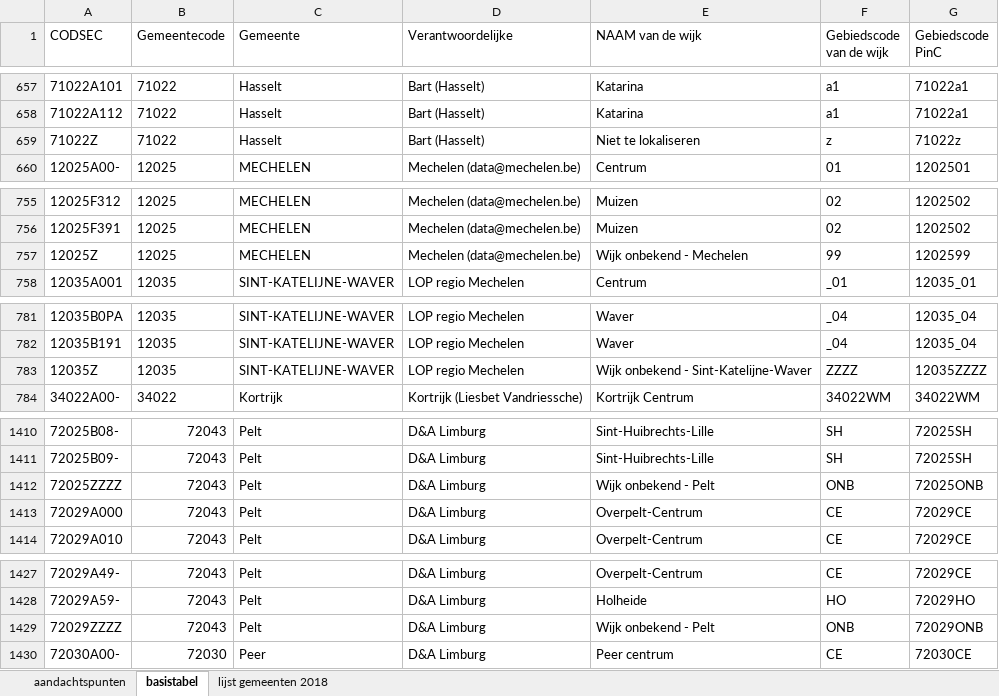
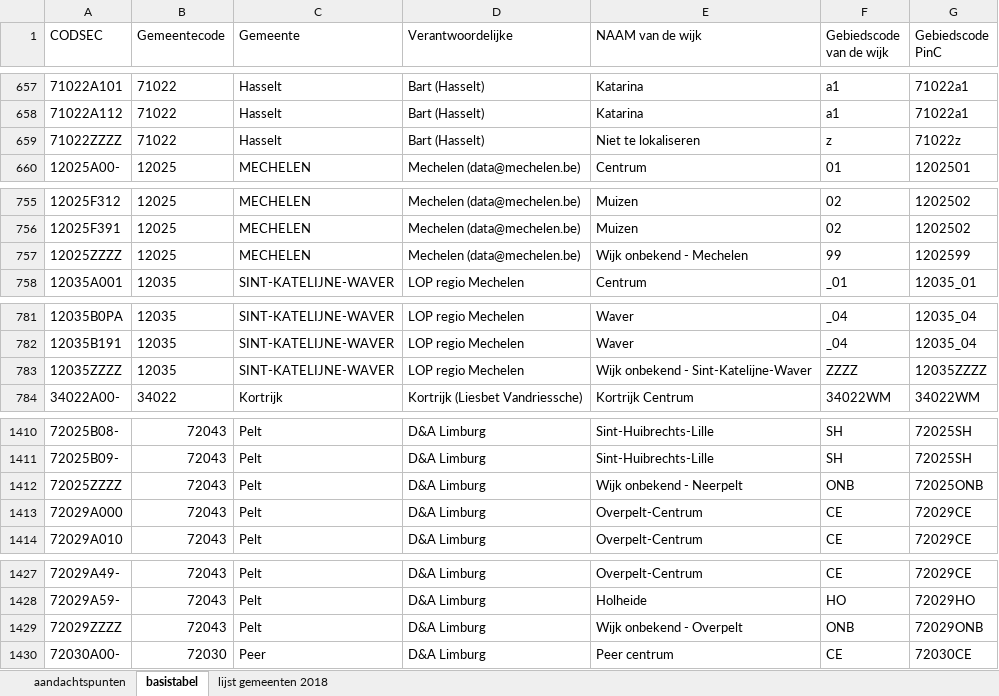
Before and after one commit to provinciesincijfers/gebiedsniveaus, an Excel workbook: gemeente_statsec_wijken/gemeentegedragen_wijken.xlsx, sheet basistabel, drawn as a sheet; only a part is shown, gaps mark what is left out; values as stored, in another font and other column widths than the file's, no borders; the diff names each change by its address in the sheet, - before the commit and + after, or states it on an @@ line.

Commit message:
Uniformisering wijk onbekend

```diff
--- a/gemeente_statsec_wijken/gemeentegedragen_wijken.xlsx (sheet basistabel)
+++ b/gemeente_statsec_wijken/gemeentegedragen_wijken.xlsx (sheet basistabel)
-A659 (CODSEC): 71022Z
+A659 (CODSEC): 71022ZZZZ
-A757 (CODSEC): 12025Z
+A757 (CODSEC): 12025ZZZZ
-A783 (CODSEC): 12035Z
+A783 (CODSEC): 12035ZZZZ
-E1412 (NAAM van de wijk): Wijk onbekend - Pelt
+E1412 (NAAM van de wijk): Wijk onbekend - Neerpelt
-E1429 (NAAM van de wijk): Wijk onbekend - Pelt
+E1429 (NAAM van de wijk): Wijk onbekend - Overpelt
```
